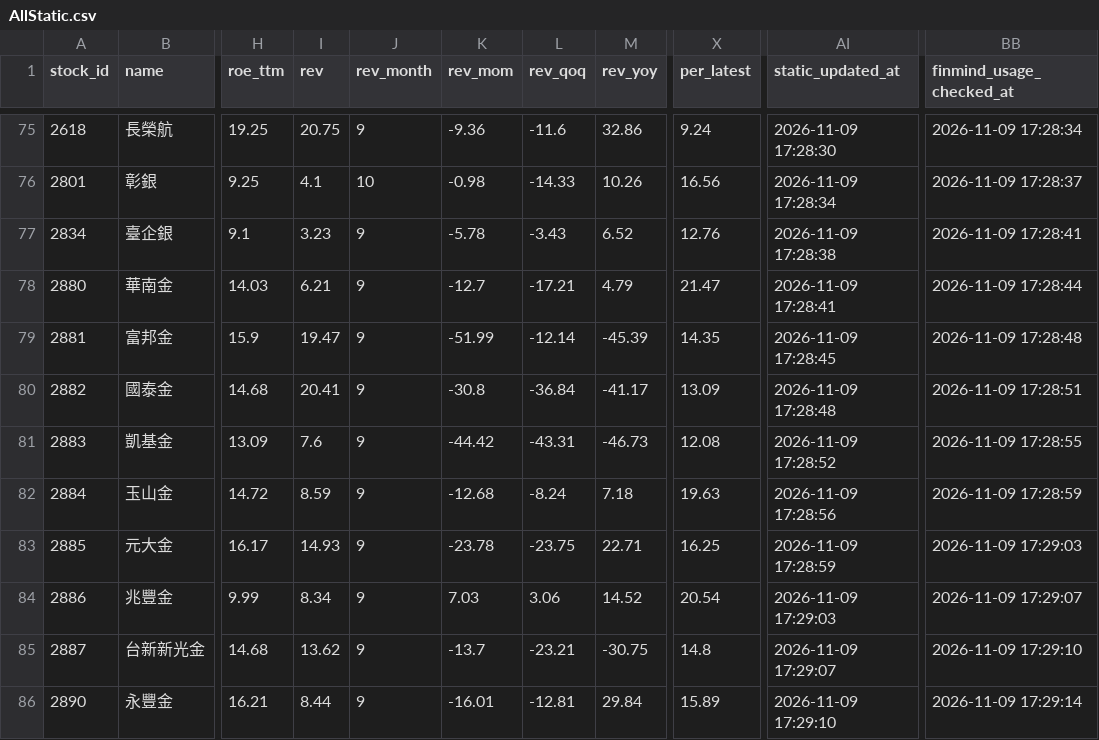
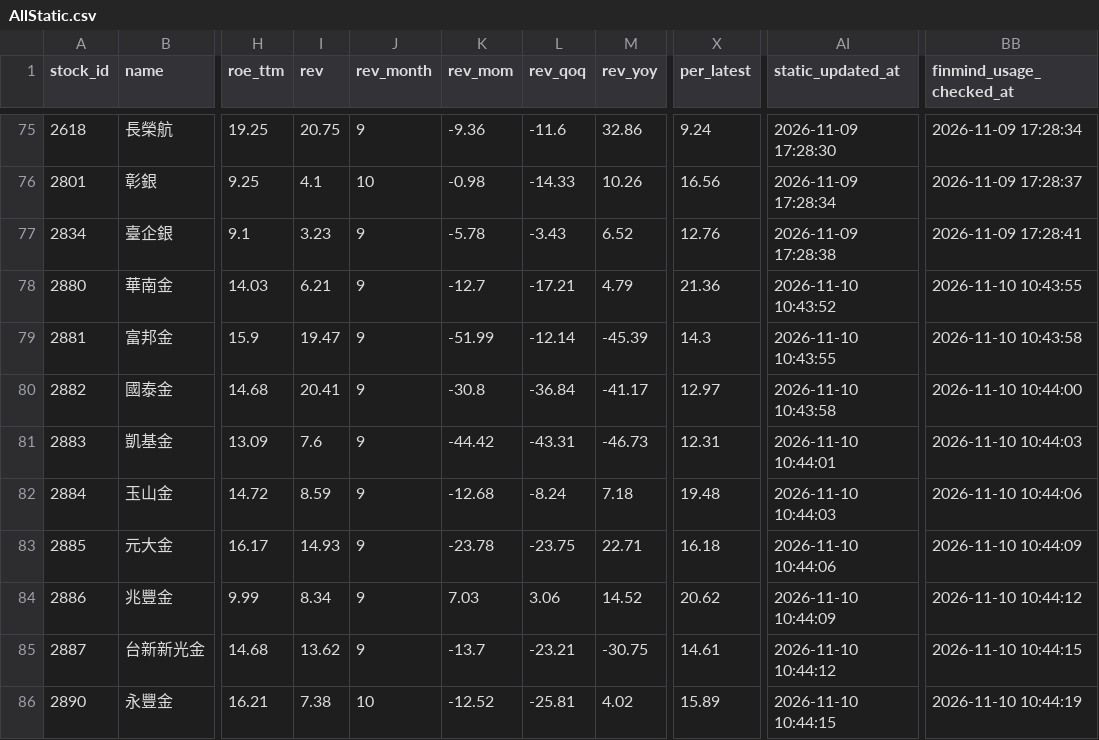
Before and after one commit to ONicole0101/Gold, a CSV file: AllStatic.csv, drawn as a sheet; only a part is shown, gaps mark what is left out; the diff covers the shown part only; the diff names each change by its address in the sheet, - before the commit and + after, or states it on an @@ line.

```diff
--- a/AllStatic.csv
+++ b/AllStatic.csv
-X78 (per_latest): 21.47
+X78 (per_latest): 21.36
-AI78 (static_updated_at): 2026-11-09 17:28:41
+AI78 (static_updated_at): 2026-11-10 10:43:52
-BB78 (finmind_usage_checked_at): 2026-11-09 17:28:44
+BB78 (finmind_usage_checked_at): 2026-11-10 10:43:55
-X79 (per_latest): 14.35
+X79 (per_latest): 14.3
-AI79 (static_updated_at): 2026-11-09 17:28:45
+AI79 (static_updated_at): 2026-11-10 10:43:55
-BB79 (finmind_usage_checked_at): 2026-11-09 17:28:48
+BB79 (finmind_usage_checked_at): 2026-11-10 10:43:58
-X80 (per_latest): 13.09
+X80 (per_latest): 12.97
-AI80 (static_updated_at): 2026-11-09 17:28:48
+AI80 (static_updated_at): 2026-11-10 10:43:58
-BB80 (finmind_usage_checked_at): 2026-11-09 17:28:51
+BB80 (finmind_usage_checked_at): 2026-11-10 10:44:00
-X81 (per_latest): 12.08
+X81 (per_latest): 12.31
-AI81 (static_updated_at): 2026-11-09 17:28:52
+AI81 (static_updated_at): 2026-11-10 10:44:01
-BB81 (finmind_usage_checked_at): 2026-11-09 17:28:55
+BB81 (finmind_usage_checked_at): 2026-11-10 10:44:03
-X82 (per_latest): 19.63
+X82 (per_latest): 19.48
-AI82 (static_updated_at): 2026-11-09 17:28:56
+AI82 (static_updated_at): 2026-11-10 10:44:03
-BB82 (finmind_usage_checked_at): 2026-11-09 17:28:59
+BB82 (finmind_usage_checked_at): 2026-11-10 10:44:06
-X83 (per_latest): 16.25
+X83 (per_latest): 16.18
-AI83 (static_updated_at): 2026-11-09 17:28:59
+AI83 (static_updated_at): 2026-11-10 10:44:06
-BB83 (finmind_usage_checked_at): 2026-11-09 17:29:03
+BB83 (finmind_usage_checked_at): 2026-11-10 10:44:09
-X84 (per_latest): 20.54
+X84 (per_latest): 20.62
-AI84 (static_updated_at): 2026-11-09 17:29:03
+AI84 (static_updated_at): 2026-11-10 10:44:09
-BB84 (finmind_usage_checked_at): 2026-11-09 17:29:07
+BB84 (finmind_usage_checked_at): 2026-11-10 10:44:12
-X85 (per_latest): 14.8
+X85 (per_latest): 14.61
-AI85 (static_updated_at): 2026-11-09 17:29:07
+AI85 (static_updated_at): 2026-11-10 10:44:12
-BB85 (finmind_usage_checked_at): 2026-11-09 17:29:10
+BB85 (finmind_usage_checked_at): 2026-11-10 10:44:15
-I86 (rev): 8.44
+I86 (rev): 7.38
-J86 (rev_month): 9
+J86 (rev_month): 10
-K86 (rev_mom): -16.01
+K86 (rev_mom): -12.52
-L86 (rev_qoq): -12.81
+L86 (rev_qoq): -25.81
-M86 (rev_yoy): 29.84
+M86 (rev_yoy): 4.02
-AI86 (static_updated_at): 2026-11-09 17:29:10
+AI86 (static_updated_at): 2026-11-10 10:44:15
-BB86 (finmind_usage_checked_at): 2026-11-09 17:29:14
+BB86 (finmind_usage_checked_at): 2026-11-10 10:44:19
```
Also changed, not shown: 110 edited cells elsewhere in this file, AllStatic_Valuation.csv.
